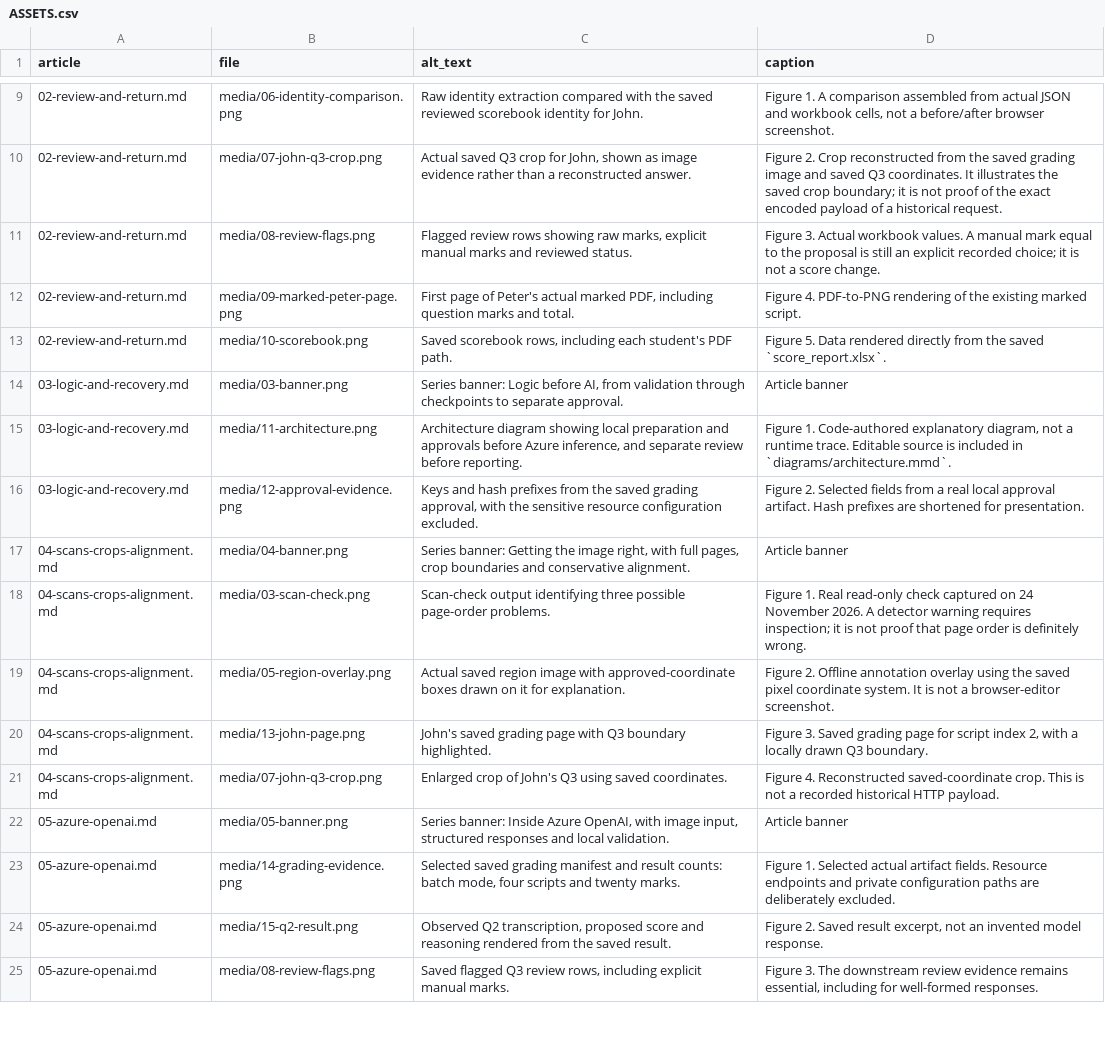
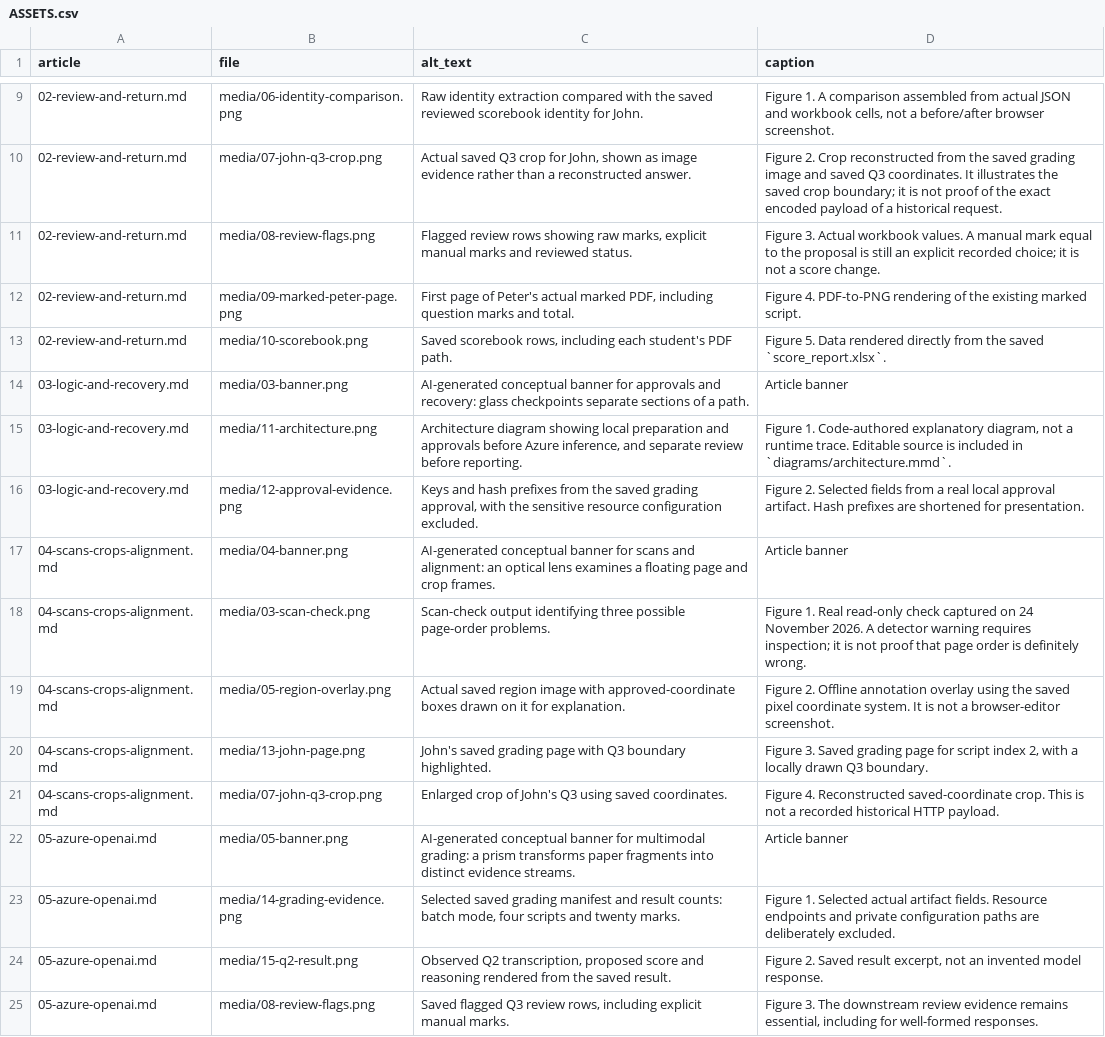
Before and after one commit to wongcyrus/azure-handwriting-grader-skills, a CSV file: docs/blog-series/ASSETS.csv, drawn as a sheet; only a part is shown, gaps mark what is left out; the diff covers the shown part only.

```diff
--- a/docs/blog-series/ASSETS.csv
+++ b/docs/blog-series/ASSETS.csv
@@ -13,6 +13,6 @@ article,file,alt_text,caption
 02-review-and-return.md,media/10-scorebook.png,"Saved scorebook rows, including each student's PDF path.",Figure 5. Data rendered directly from the saved `score_report.xlsx`.
-03-logic-and-recovery.md,media/03-banner.png,"Series banner: Logic before AI, from validation through checkpoints to separate approval.",Article banner
+03-logic-and-recovery.md,media/03-banner.png,AI-generated conceptual banner for approvals and recovery: glass checkpoints separate sections of a path.,Article banner
 03-logic-and-recovery.md,media/11-architecture.png,"Architecture diagram showing local preparation and approvals before Azure inference, and separate review before reporting.","Figure 1. Code-authored explanatory diagram, not a runtime trace. Editable source is included in `diagrams/architecture.mmd`."
 03-logic-and-recovery.md,media/12-approval-evidence.png,"Keys and hash prefixes from the saved grading approval, with the sensitive resource configuration excluded.",Figure 2. Selected fields from a real local approval artifact. Hash prefixes are shortened for presentation.
-04-scans-crops-alignment.md,media/04-banner.png,"Series banner: Getting the image right, with full pages, crop boundaries and conservative alignment.",Article banner
+04-scans-crops-alignment.md,media/04-banner.png,AI-generated conceptual banner for scans and alignment: an optical lens examines a floating page and crop frames.,Article banner
 04-scans-crops-alignment.md,media/03-scan-check.png,Scan-check output identifying three possible page-order problems.,Figure 1. Real read-only check captured on 24 November 2026. A detector warning requires inspection; it is not proof that page order is definitely wrong.
@@ -21,3 +21,3 @@ article,file,alt_text,caption
 04-scans-crops-alignment.md,media/07-john-q3-crop.png,Enlarged crop of John's Q3 using saved coordinates.,Figure 4. Reconstructed saved-coordinate crop. This is not a recorded historical HTTP payload.
-05-azure-openai.md,media/05-banner.png,"Series banner: Inside Azure OpenAI, with image input, structured responses and local validation.",Article banner
+05-azure-openai.md,media/05-banner.png,AI-generated conceptual banner for multimodal grading: a prism transforms paper fragments into distinct evidence streams.,Article banner
 05-azure-openai.md,media/14-grading-evidence.png,"Selected saved grading manifest and result counts: batch mode, four scripts and twenty marks.",Figure 1. Selected actual artifact fields. Resource endpoints and private configuration paths are deliberately excluded.
```
Also changed, not shown: 5 edited cells elsewhere in this file, 58 other files.
